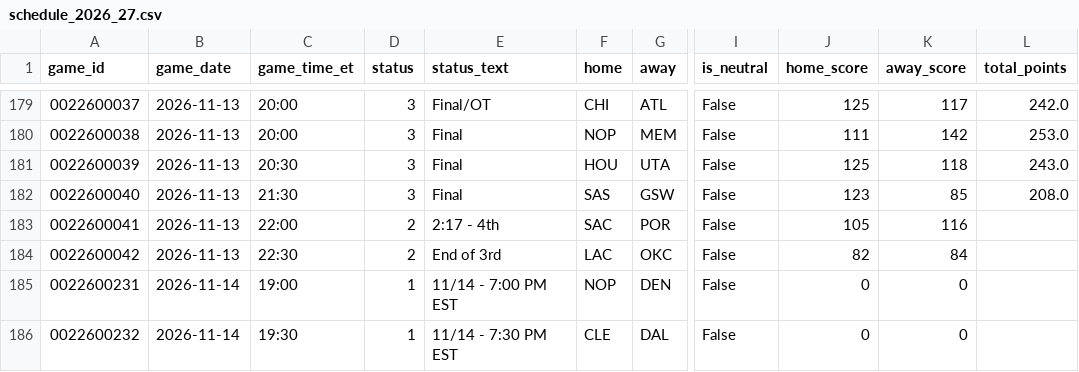
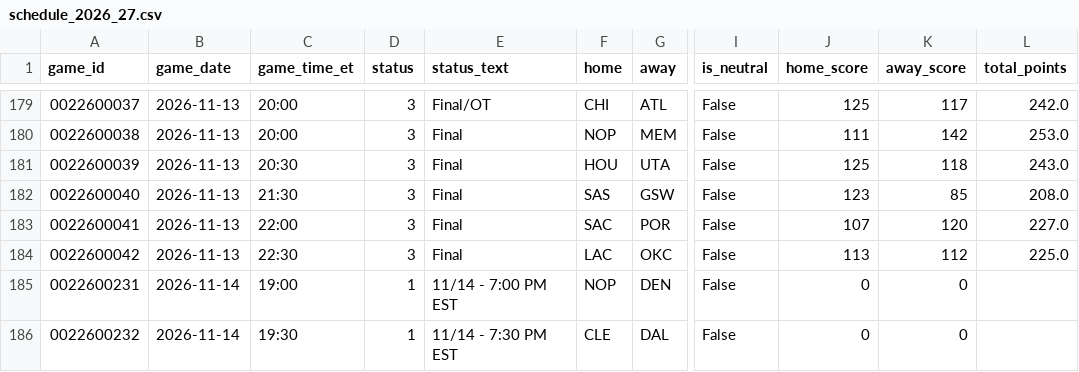
Before and after one commit to CARLMEDINAV/NBA-ML, a CSV file: artifacts/schedule_2026_27.csv, drawn as a sheet; only a part is shown, gaps mark what is left out; the diff names each change by its address in the sheet, - before the commit and + after, or states it on an @@ line.

```diff
--- a/artifacts/schedule_2026_27.csv
+++ b/artifacts/schedule_2026_27.csv
-D183:D184 (status): 2
+D183:D184 (status): 3
-E183 (status_text): 2:17 - 4th
+E183 (status_text): Final
-J183 (home_score): 105
+J183 (home_score): 107
-K183 (away_score): 116
+K183 (away_score): 120
-L183 (total_points): (empty)
+L183 (total_points): 227.0
-E184 (status_text): End of 3rd
+E184 (status_text): Final
-J184 (home_score): 82
+J184 (home_score): 113
-K184 (away_score): 84
+K184 (away_score): 112
-L184 (total_points): (empty)
+L184 (total_points): 225.0
```
Also changed, not shown: artifacts/team_games_recent.csv, artifacts/team_state.csv.
